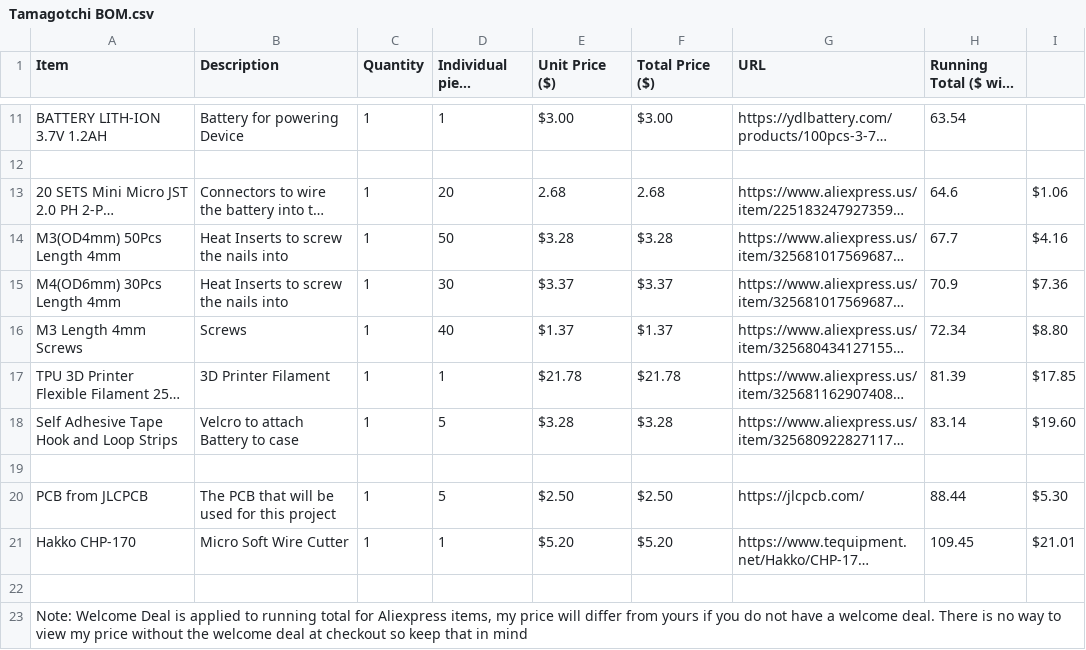
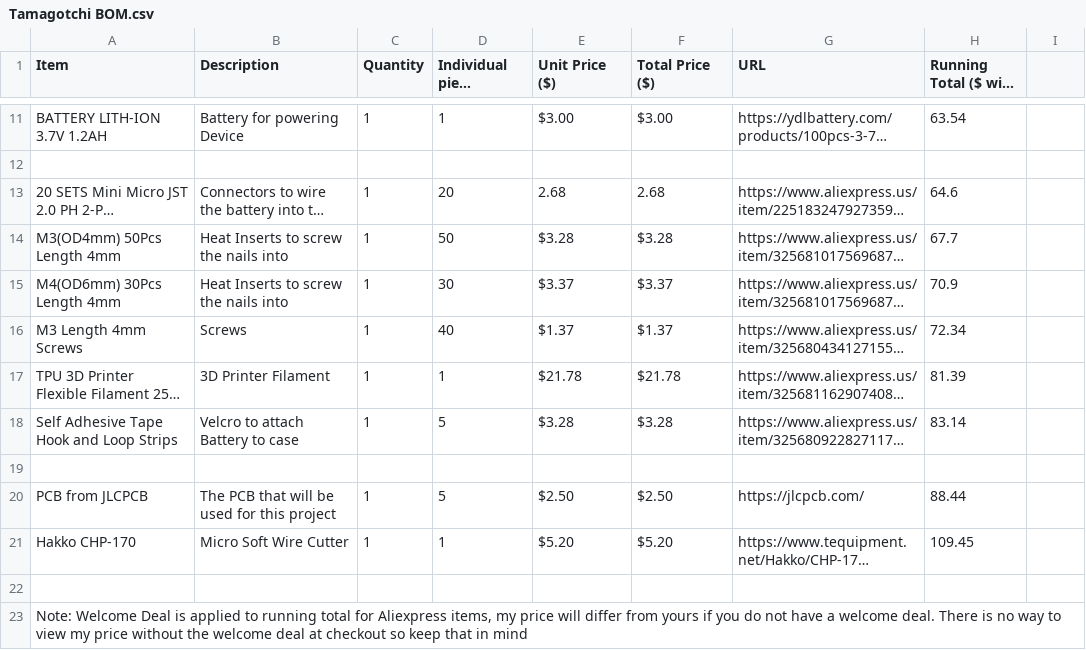
Before and after one commit to yoyoslayer/Photophage, a CSV file: BOM/Tamagotchi BOM.csv, drawn as a sheet; only a part is shown, gaps mark what is left out; long unchanged cells end in …; the diff names each change by its address in the sheet, - before the commit and + after, or states it on an @@ line.

Commit message:
Add files via upload

```diff
--- a/BOM/Tamagotchi BOM.csv
+++ b/BOM/Tamagotchi BOM.csv
-I13: $1.06
+I13: (empty)
-I14: $4.16
+I14: (empty)
-I15: $7.36
+I15: (empty)
-I16: $8.80
+I16: (empty)
-I17: $17.85
+I17: (empty)
-I18: $19.60
+I18: (empty)
-I20: $5.30
+I20: (empty)
-I21: $21.01
+I21: (empty)
```
